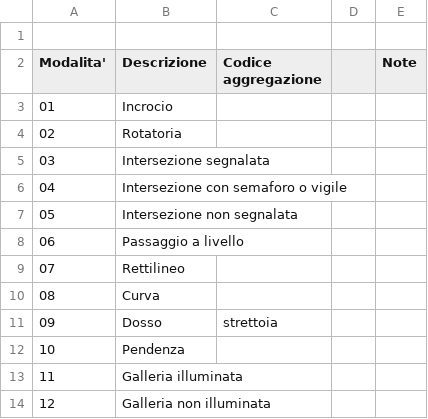
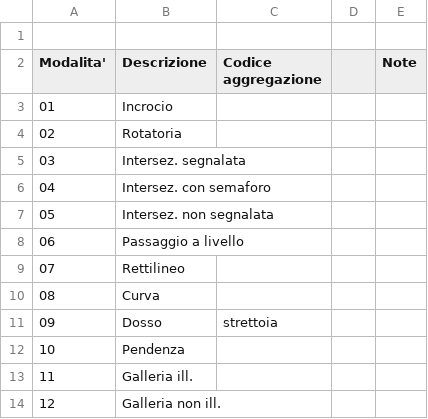
Before and after one commit to lelepado01/Tesi-di-Laurea-Triennale, a CSV file: dataset/incidenti/Classificazioni/intersezione_o_non_interse3.csv, drawn as a sheet.

```diff
--- a/dataset/incidenti/Classificazioni/intersezione_o_non_interse3.csv
+++ b/dataset/incidenti/Classificazioni/intersezione_o_non_interse3.csv
@@ -4,5 +4,5 @@ Modalita',Descrizione, Codice aggregazione,,Note,
 02,Rotatoria, ,,
-03,Intersezione segnalata, ,,
-04,Intersezione con semaforo o vigile, ,,
-05,Intersezione non segnalata, ,,
+03,Intersez. segnalata, ,,
+04,Intersez. con semaforo, ,,
+05,Intersez. non segnalata, ,,
 06,Passaggio a livello, ,,
@@ -12,3 +12,3 @@ Modalita',Descrizione, Codice aggregazione,,Note,
 10,Pendenza, ,,
-11,Galleria illuminata, ,,
-12,Galleria non illuminata, ,,
+11,Galleria ill., ,,
+12,Galleria non ill., ,,
```
Also changed, not shown: dataset/incidenti/Classificazioni/natura_incidente.csv, 11 other files.
